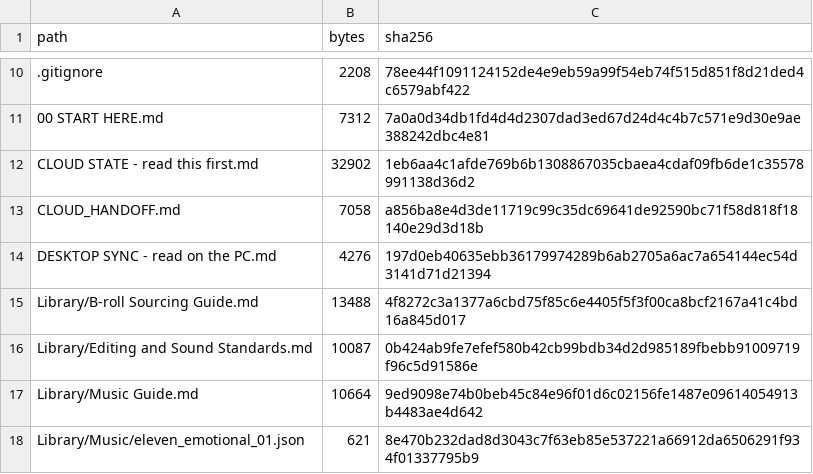
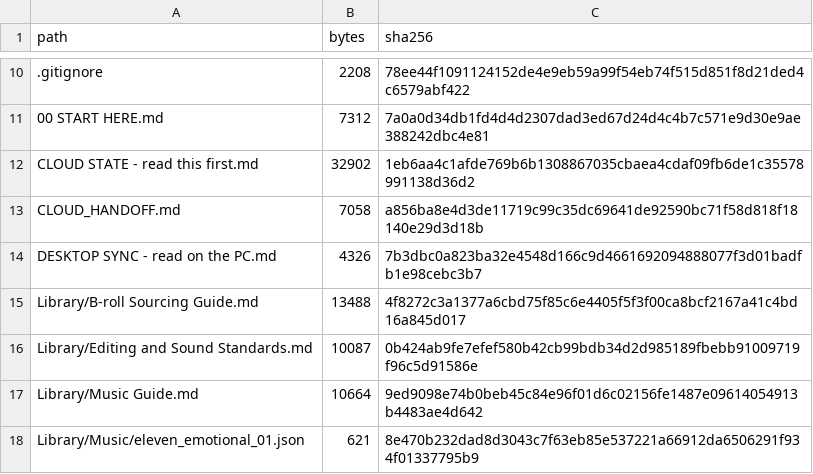
Before and after one commit to shsdhd99-netizen/metasports-shorts, a CSV file: Tools/sync_manifest.csv, drawn as a sheet; only a part is shown, gaps mark what is left out.

```diff
--- a/Tools/sync_manifest.csv
+++ b/Tools/sync_manifest.csv
@@ -13,3 +13,3 @@ CLOUD STATE - read this first.md,32902,1eb6aa4c1afde769b6b1308867035cbaea4cdaf09
 CLOUD_HANDOFF.md,7058,a856ba8e4d3de11719c99c35dc69641de92590bc71f58d818f18140e29d3d18b
-DESKTOP SYNC - read on the PC.md,4276,197d0eb40635ebb36179974289b6ab2705a6ac7a654144ec54d3141d71d21394
+DESKTOP SYNC - read on the PC.md,4326,7b3dbc0a823ba32e4548d166c9d4661692094888077f3d01badfb1e98cebc3b7
 Library/B-roll Sourcing Guide.md,13488,4f8272c3a1377a6cbd75f85c6e4405f5f3f00ca8bcf2167a41c4bd16a845d017
```
Also changed, not shown: 1 other file.
